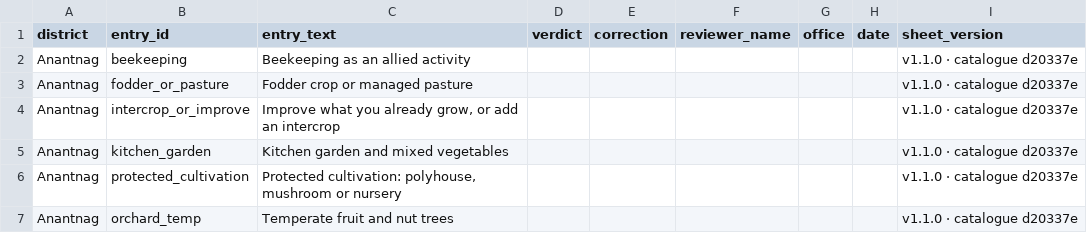
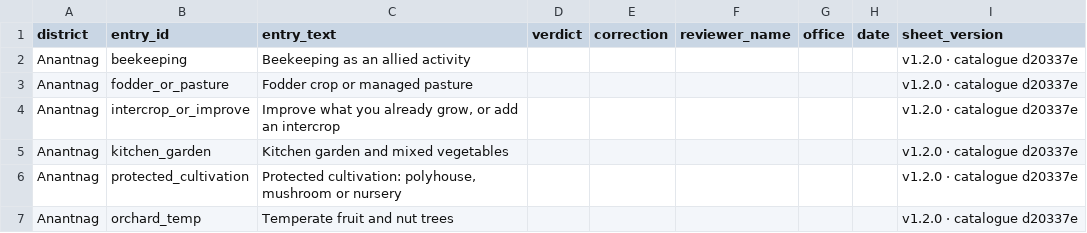
Before and after one commit to toibawani/kashmir-land-plan, a CSV file: review-sheets/Anantnag.csv, drawn as a sheet.

Commit message:
chore(release): 1.2.0, with the land card's translations and actions
The land card now speaks Hindi and Urdu, saves its summary as a file and shares it
where the device can. The suite gained ten static checks and the documents that
described the old state were corrected rather than left to drift.

```diff
--- a/review-sheets/Anantnag.csv
+++ b/review-sheets/Anantnag.csv
@@ -1,7 +1,7 @@
 district,entry_id,entry_text,verdict,correction,reviewer_name,office,date,sheet_version
-"Anantnag","beekeeping","Beekeeping as an allied activity","","","","","","v1.1.0 · catalogue d20337e"
-"Anantnag","fodder_or_pasture","Fodder crop or managed pasture","","","","","","v1.1.0 · catalogue d20337e"
-"Anantnag","intercrop_or_improve","Improve what you already grow, or add an intercrop","","","","","","v1.1.0 · catalogue d20337e"
-"Anantnag","kitchen_garden","Kitchen garden and mixed vegetables","","","","","","v1.1.0 · catalogue d20337e"
-"Anantnag","protected_cultivation","Protected cultivation: polyhouse, mushroom or nursery","","","","","","v1.1.0 · catalogue d20337e"
-"Anantnag","orchard_temp","Temperate fruit and nut trees","","","","","","v1.1.0 · catalogue d20337e"
+"Anantnag","beekeeping","Beekeeping as an allied activity","","","","","","v1.2.0 · catalogue d20337e"
+"Anantnag","fodder_or_pasture","Fodder crop or managed pasture","","","","","","v1.2.0 · catalogue d20337e"
+"Anantnag","intercrop_or_improve","Improve what you already grow, or add an intercrop","","","","","","v1.2.0 · catalogue d20337e"
+"Anantnag","kitchen_garden","Kitchen garden and mixed vegetables","","","","","","v1.2.0 · catalogue d20337e"
+"Anantnag","protected_cultivation","Protected cultivation: polyhouse, mushroom or nursery","","","","","","v1.2.0 · catalogue d20337e"
+"Anantnag","orchard_temp","Temperate fruit and nut trees","","","","","","v1.2.0 · catalogue d20337e"
```
Also changed, not shown: review-sheets/Bandipora.csv, review-sheets/Baramulla.csv, 42 other files.
